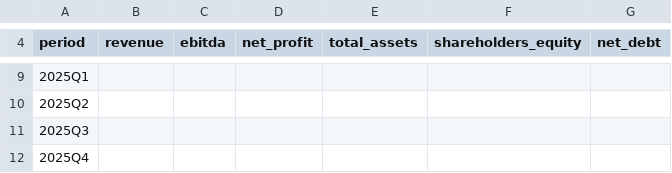
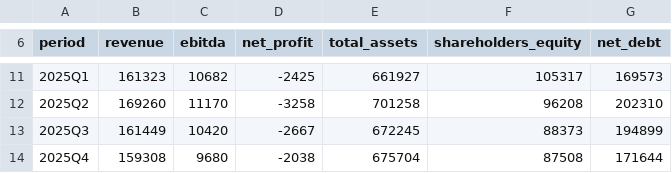
Before and after one commit to altugikiz/bist100-mcp-trader, a CSV file: data/fundamentals/ARCLK_fundamentals.csv, drawn as a sheet; only a part is shown, gaps mark what is left out; the diff covers the shown part only.

```diff
--- a/data/fundamentals/ARCLK_fundamentals.csv
+++ b/data/fundamentals/ARCLK_fundamentals.csv
@@ -9,4 +11,4 @@ period,revenue,ebitda,net_profit,total_assets,shareholders_equity,net_debt
-2025Q1,,,,,,
-2025Q2,,,,,,
-2025Q3,,,,,,
-2025Q4,,,,,,
+2025Q1,161323,10682,-2425,661927,105317,169573
+2025Q2,169260,11170,-3258,701258,96208,202310
+2025Q3,161449,10420,-2667,672245,88373,194899
+2025Q4,159308,9680,-2038,675704,87508,171644
```
Also changed, not shown: 2 added rows and 26 edited cells elsewhere in this file, data/fundamentals/TUPRS_fundamentals.csv, 29 other files.
